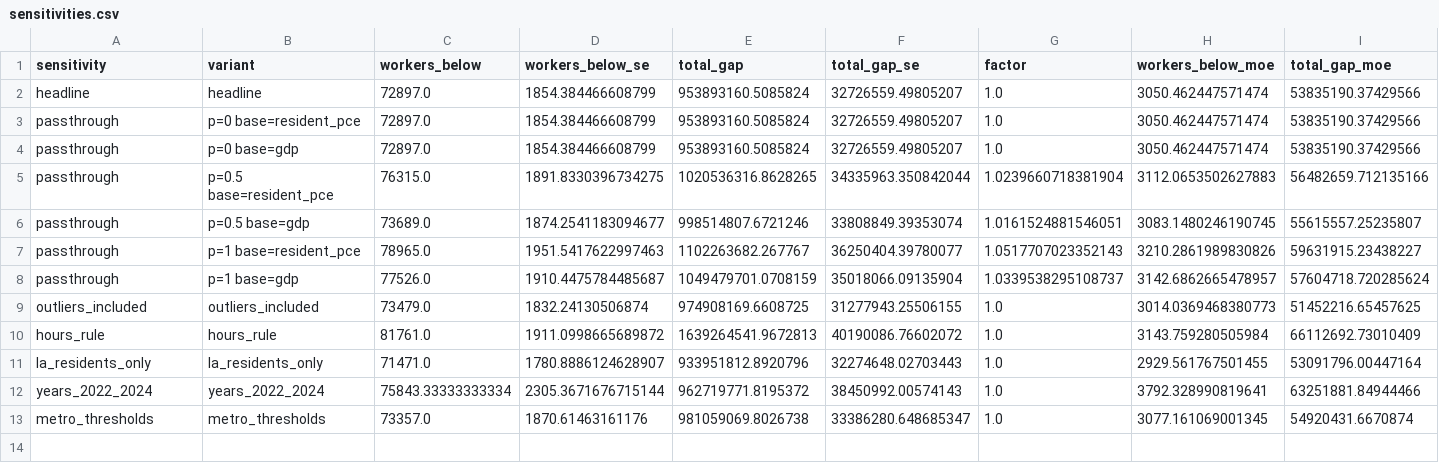
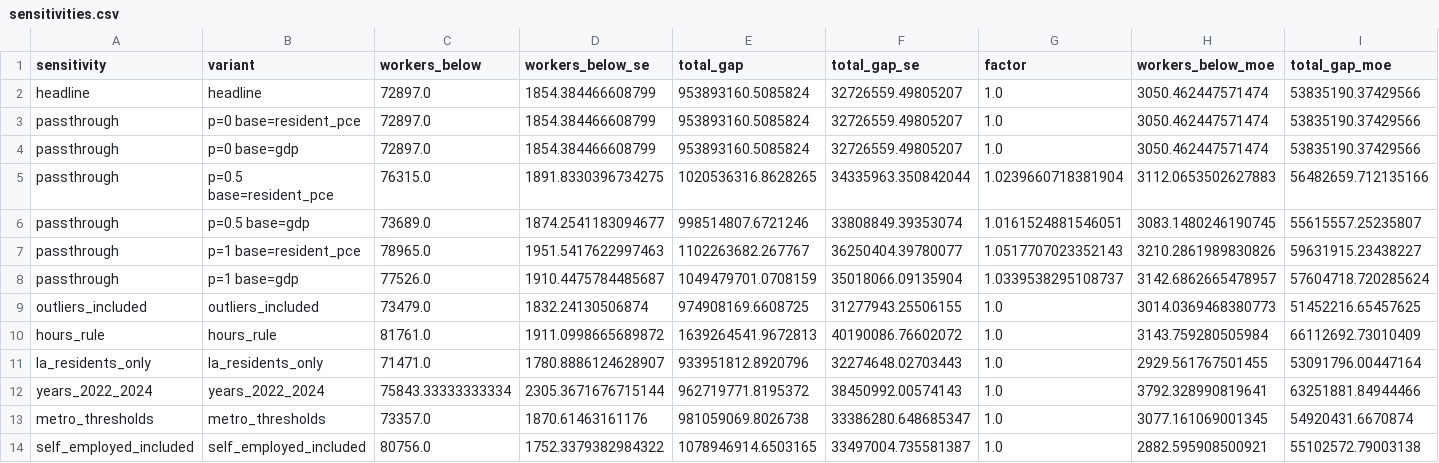
Before and after one commit to cbini/nola-living-wage, a CSV file: data/out/sensitivities.csv, drawn as a sheet.

```diff
--- a/data/out/sensitivities.csv
+++ b/data/out/sensitivities.csv
@@ -13 +13,2 @@ years_2022_2024,years_2022_2024,75843.33333333334,2305.3671676715144,962719771.8
 metro_thresholds,metro_thresholds,73357.0,1870.61463161176,981059069.8026738,33386280.648685347,1.0,3077.161069001345,54920431.6670874
+self_employed_included,self_employed_included,80756.0,1752.3379382984322,1078946914.6503165,33497004.735581387,1.0,2882.595908500921,55102572.79003138
```
Also changed, not shown: 6 other files.
